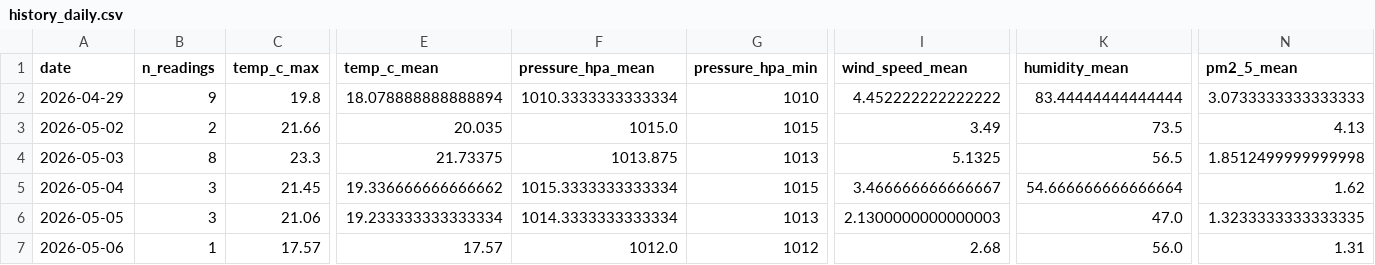
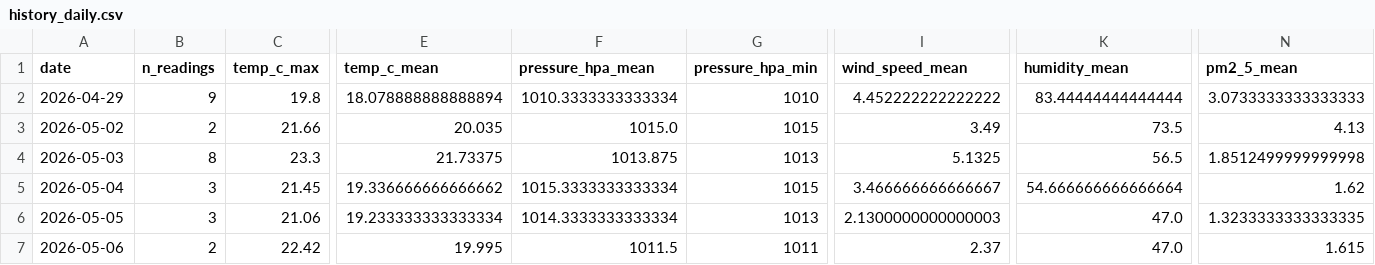
Before and after one commit to norapfr/atmospherica, a CSV file: data/history_daily.csv, drawn as a sheet; only a part is shown, gaps mark what is left out; the diff names each change by its address in the sheet, - before the commit and + after, or states it on an @@ line.

```diff
--- a/data/history_daily.csv
+++ b/data/history_daily.csv
-B7 (n_readings): 1
+B7 (n_readings): 2
-C7 (temp_c_max): 17.57
+C7 (temp_c_max): 22.42
-E7 (temp_c_mean): 17.57
+E7 (temp_c_mean): 19.995
-F7 (pressure_hpa_mean): 1012.0
+F7 (pressure_hpa_mean): 1011.5
-G7 (pressure_hpa_min): 1012
+G7 (pressure_hpa_min): 1011
-I7 (wind_speed_mean): 2.68
+I7 (wind_speed_mean): 2.37
-K7 (humidity_mean): 56.0
+K7 (humidity_mean): 47.0
-N7 (pm2_5_mean): 1.31
+N7 (pm2_5_mean): 1.615
```
Also changed, not shown: data/history_raw.csv, 4 other files.
